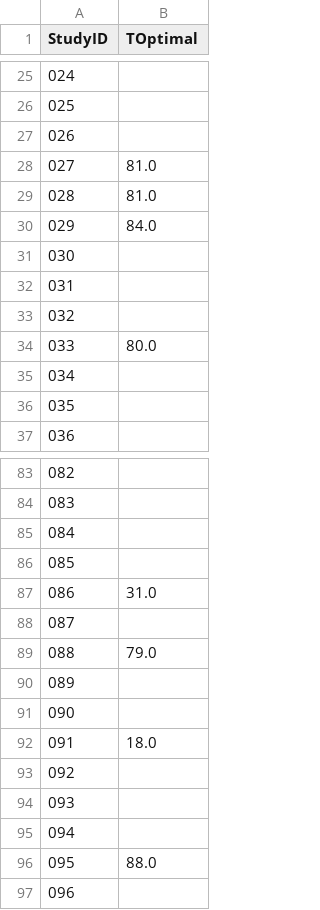
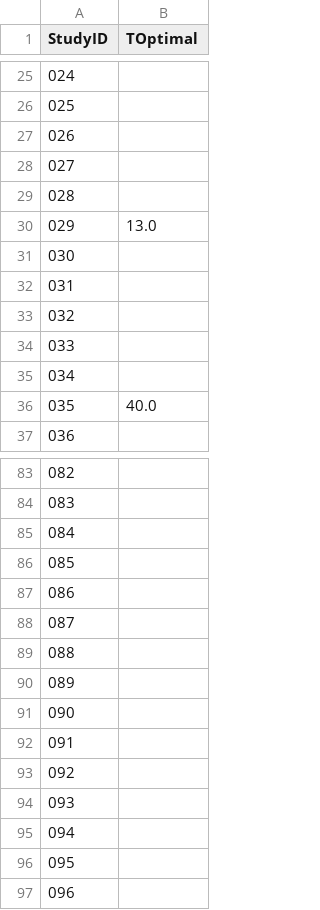
Before and after one commit to yash8mehra/ChestTube-Synthetic-Data, a CSV file: ct.csv, drawn as a sheet; only a part is shown, gaps mark what is left out; the diff covers the shown part only.

```diff
--- a/ct.csv
+++ b/ct.csv
@@ -27,5 +27,5 @@ StudyID,TOptimal
 026,
-027,81.0
-028,81.0
-029,84.0
+027,
+028,
+029,13.0
 030,
@@ -33,5 +33,5 @@ StudyID,TOptimal
 032,
-033,80.0
+033,
 034,
-035,
+035,40.0
 036,
@@ -86,8 +86,8 @@ StudyID,TOptimal
 085,
-086,31.0
+086,
 087,
-088,79.0
+088,
 089,
 090,
-091,18.0
+091,
 092,
@@ -95,3 +95,3 @@ StudyID,TOptimal
 094,
-095,88.0
+095,
 096,
```
Also changed, not shown: 18 edited cells elsewhere in this file, auc_over_time.csv, cxr_output.csv, 8 other files.
